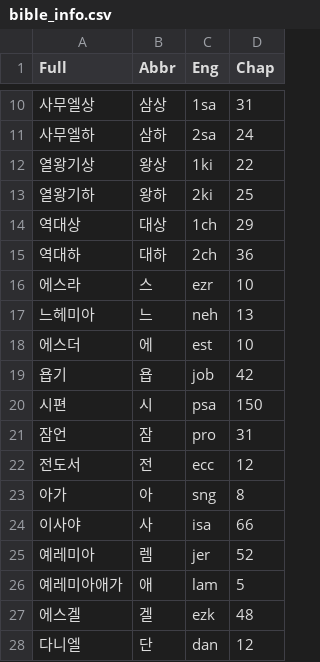
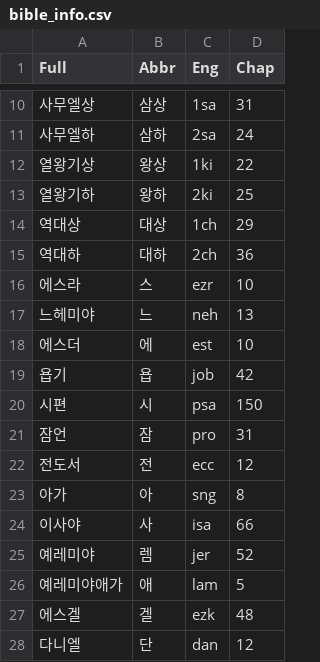
Before and after one commit to ghwang1106/worship_ppt, a CSV file: worship_ppt/data/bible_info.csv, drawn as a sheet; only a part is shown, gaps mark what is left out.

```diff
--- a/worship_ppt/data/bible_info.csv
+++ b/worship_ppt/data/bible_info.csv
@@ -16,3 +16,3 @@
 에스라,스,ezr,10
-느헤미아,느,neh,13
+느헤미야,느,neh,13
 에스더,에,est,10
@@ -24,4 +24,4 @@
 이사야,사,isa,66
-예레미아,렘,jer,52
-예레미아애가,애,lam,5
+예레미야,렘,jer,52
+예레미야애가,애,lam,5
 에스겔,겔,ezk,48
```
Also changed, not shown: 20 other files.
